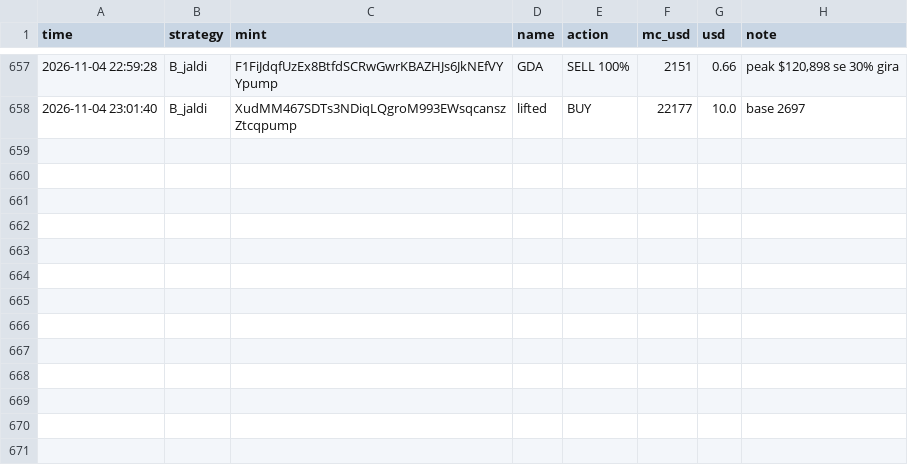
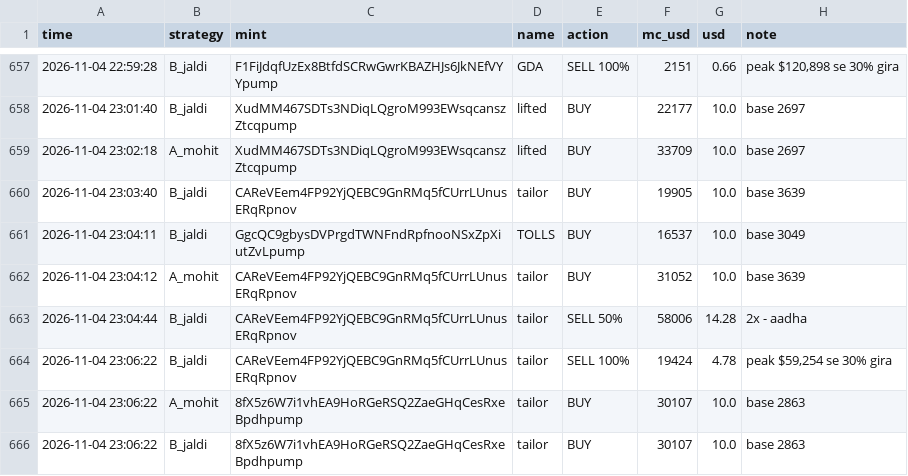
Before and after one commit to mohit1337890-rgb/pump-paper-bot, a CSV file: paper_trades.csv, drawn as a sheet; only a part is shown, gaps mark what is left out.

Commit message:
paper bot update

```diff
--- a/paper_trades.csv
+++ b/paper_trades.csv
@@ -658 +658,9 @@ time,strategy,mint,name,action,mc_usd,usd,note
 2026-11-04 23:01:40,B_jaldi,XudMM467SDTs3NDiqLQgroM993EWsqcanszZtcqpump,lifted,BUY,22177,10.0,base 2697
+2026-11-04 23:02:18,A_mohit,XudMM467SDTs3NDiqLQgroM993EWsqcanszZtcqpump,lifted,BUY,33709,10.0,base 2697
+2026-11-04 23:03:40,B_jaldi,CAReVEem4FP92YjQEBC9GnRMq5fCUrrLUnusERqRpnov,tailor,BUY,19905,10.0,base 3639
+2026-11-04 23:04:11,B_jaldi,GgcQC9gbysDVPrgdTWNFndRpfnooNSxZpXiutZvLpump,TOLLS,BUY,16537,10.0,base 3049
+2026-11-04 23:04:12,A_mohit,CAReVEem4FP92YjQEBC9GnRMq5fCUrrLUnusERqRpnov,tailor,BUY,31052,10.0,base 3639
+2026-11-04 23:04:44,B_jaldi,CAReVEem4FP92YjQEBC9GnRMq5fCUrrLUnusERqRpnov,tailor,SELL 50%,58006,14.28,2x - aadha
+2026-11-04 23:06:22,B_jaldi,CAReVEem4FP92YjQEBC9GnRMq5fCUrrLUnusERqRpnov,tailor,SELL 100%,19424,4.78,"peak $59,254 se 30% gira"
+2026-11-04 23:06:22,A_mohit,8fX5z6W7i1vhEA9HoRGeRSQ2ZaeGHqCesRxeBpdhpump,tailor,BUY,30107,10.0,base 2863
+2026-11-04 23:06:22,B_jaldi,8fX5z6W7i1vhEA9HoRGeRSQ2ZaeGHqCesRxeBpdhpump,tailor,BUY,30107,10.0,base 2863
```
Also changed, not shown: 2 other files.
